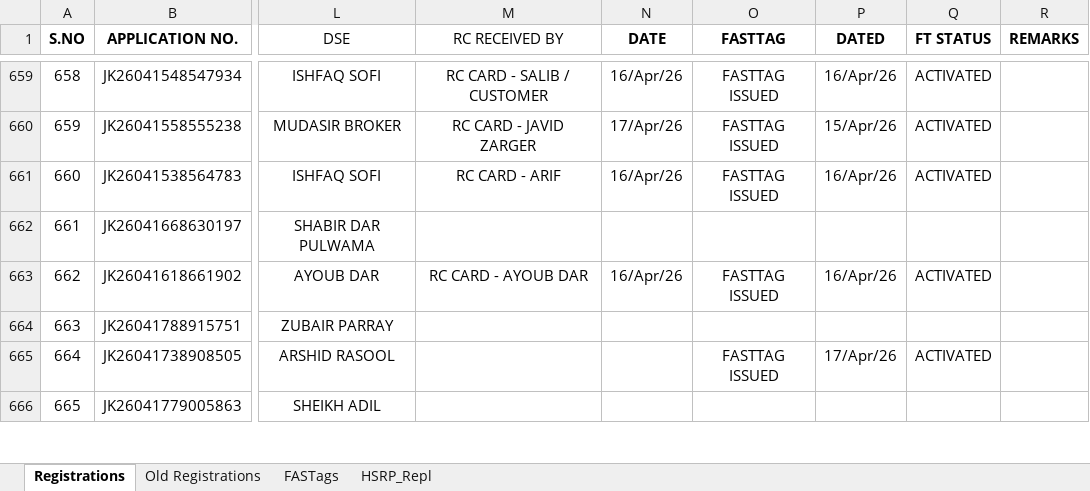
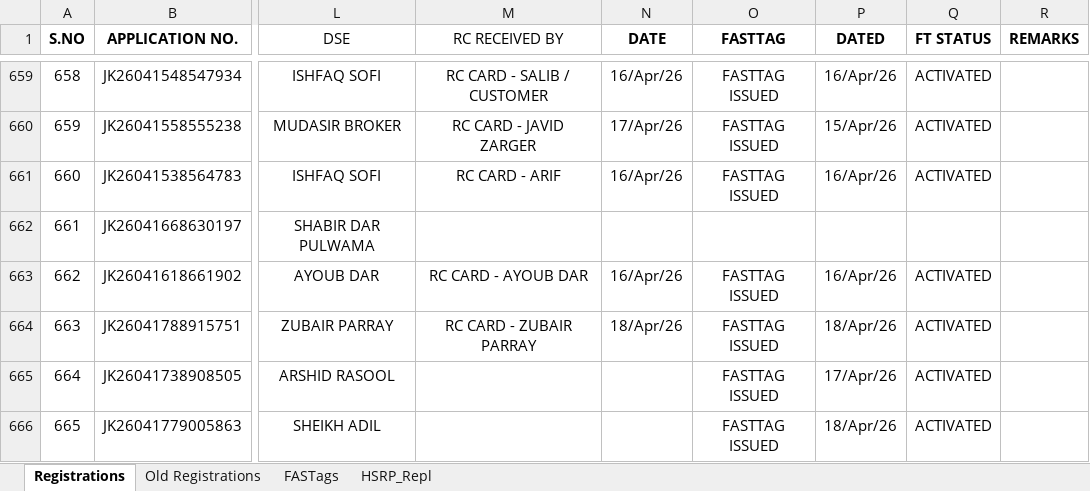
Before and after one commit to adilahmadsofi-ck/Documents, an Excel workbook: RegistrationsFile.xlsx, sheet Registrations, drawn as a sheet; only a part is shown, gaps mark what is left out; values as stored, in another font and other column widths than the file's, no borders; conditional formats and table styles not drawn; the diff covers the shown part only; the diff names each change by its address in the sheet, - before the commit and + after, or states it on an @@ line.

```diff
--- a/RegistrationsFile.xlsx (sheet Registrations)
+++ b/RegistrationsFile.xlsx (sheet Registrations)
-M664 (RC RECEIVED BY): (empty)
+M664 (RC RECEIVED BY): RC CARD - ZUBAIR PARRAY
-N664 (DATE): (empty)
+N664 (DATE): 18/Apr/26
-O664 (FASTTAG): (empty)
+O664 (FASTTAG): FASTTAG ISSUED
-P664 (DATED): (empty)
+P664 (DATED): 18/Apr/26
-Q664 (FT STATUS): (empty)
+Q664 (FT STATUS): ACTIVATED
-O666 (FASTTAG): (empty)
+O666 (FASTTAG): FASTTAG ISSUED
-P666 (DATED): (empty)
+P666 (DATED): 18/Apr/26
-Q666 (FT STATUS): (empty)
+Q666 (FT STATUS): ACTIVATED
```
Also changed, not shown: 33 edited cells elsewhere in this sheet, sheet FASTags, HSRP.xlsx, 1 other file.
